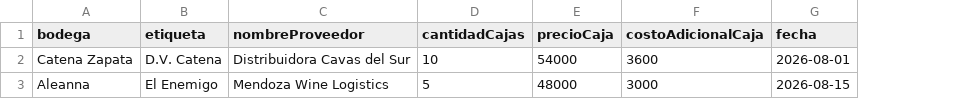
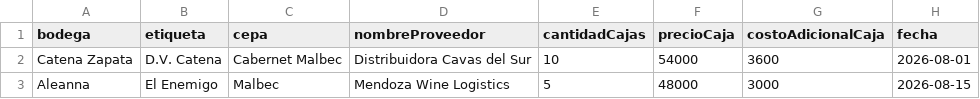
Before and after one commit to alepinboz/cavacontrol, a CSV file: entradas.csv, drawn as a sheet; the diff names each change by its address in the sheet, - before the commit and + after, or states it on an @@ line.

```diff
--- a/entradas.csv
+++ b/entradas.csv
+column C (cepa), rows 2-3: Cabernet Malbec | Malbec
```
Also changed, not shown: 1 other file.
